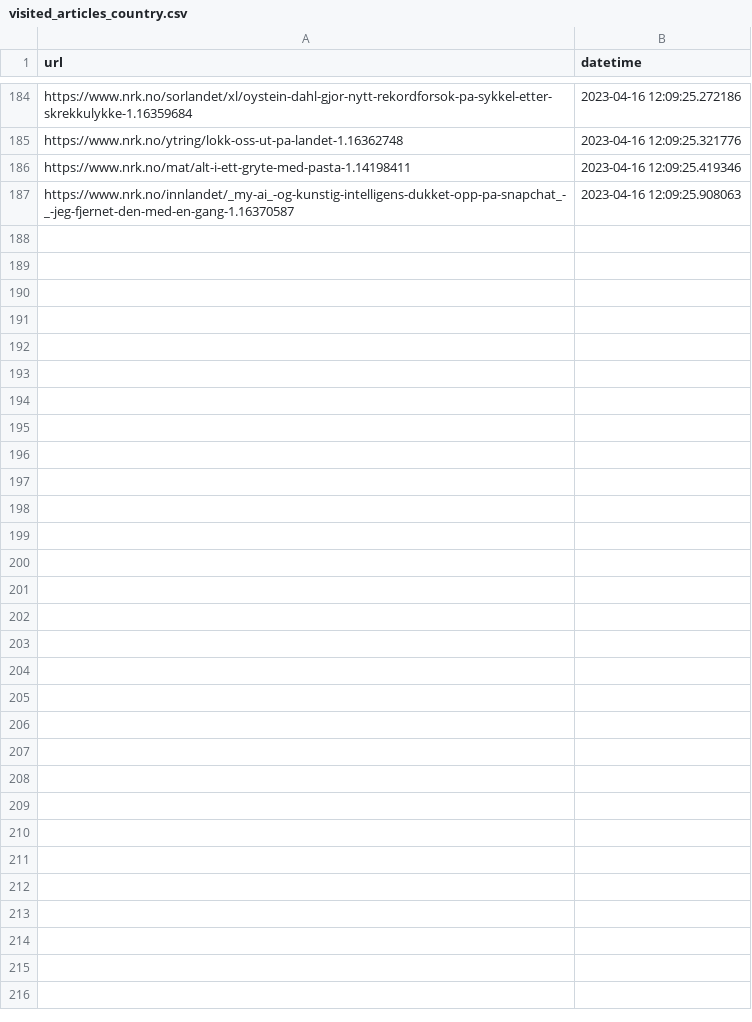
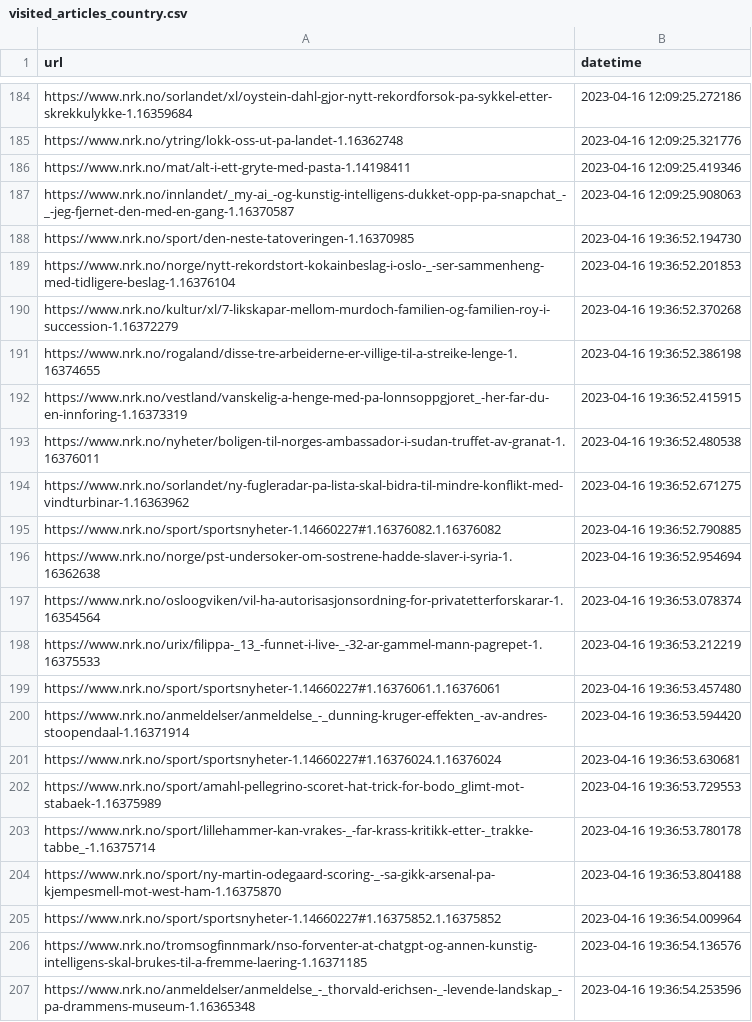
Before and after one commit to EllingOftedal/GIS-Blog, a CSV file: scripts/nrk/global/results/visited_articles_country.csv, drawn as a sheet; only a part is shown, gaps mark what is left out; the diff names each change by its address in the sheet, - before the commit and + after, or states it on an @@ line.

```diff
--- a/scripts/nrk/global/results/visited_articles_country.csv
+++ b/scripts/nrk/global/results/visited_articles_country.csv
+row 188: https://www.nrk.no/sport/den-neste-tatoveringen-1.16370985 | 2023-04-16 19:36:52.194730
+row 189: https://www.nrk.no/norge/nytt-rekordstort-kokainbeslag-i-oslo-_-ser-sammenheng-med-tidligere-beslag-1.16376104 | 2023-04-16 19:36:52.201853
+row 190: https://www.nrk.no/kultur/xl/7-likskapar-mellom-murdoch-familien-og-familien-roy-i-succession-1.16372279 | 2023-04-16 19:36:52.370268
+row 191: https://www.nrk.no/rogaland/disse-tre-arbeiderne-er-villige-til-a-streike-lenge-1.16374655 | 2023-04-16 19:36:52.386198
+row 192: https://www.nrk.no/vestland/vanskelig-a-henge-med-pa-lonnsoppgjoret_-her-far-du-en-innforing-1.16373319 | 2023-04-16 19:36:52.415915
+row 193: https://www.nrk.no/nyheter/boligen-til-norges-ambassador-i-sudan-truffet-av-granat-1.16376011 | 2023-04-16 19:36:52.480538
+row 194: https://www.nrk.no/sorlandet/ny-fugleradar-pa-lista-skal-bidra-til-mindre-konflikt-med-vindturbinar-1.16363962 | 2023-04-16 19:36:52.671275
+row 195: https://www.nrk.no/sport/sportsnyheter-1.14660227#1.16376082.1.16376082 | 2023-04-16 19:36:52.790885
+row 196: https://www.nrk.no/norge/pst-undersoker-om-sostrene-hadde-slaver-i-syria-1.16362638 | 2023-04-16 19:36:52.954694
+row 197: https://www.nrk.no/osloogviken/vil-ha-autorisasjonsordning-for-privatetterforskarar-1.16354564 | 2023-04-16 19:36:53.078374
+row 198: https://www.nrk.no/urix/filippa-_13_-funnet-i-live-_-32-ar-gammel-mann-pagrepet-1.16375533 | 2023-04-16 19:36:53.212219
+row 199: https://www.nrk.no/sport/sportsnyheter-1.14660227#1.16376061.1.16376061 | 2023-04-16 19:36:53.457480
+row 200: https://www.nrk.no/anmeldelser/anmeldelse_-_dunning-kruger-effekten_-av-andres-stoopendaal-1.16371914 | 2023-04-16 19:36:53.594420
+row 201: https://www.nrk.no/sport/sportsnyheter-1.14660227#1.16376024.1.16376024 | 2023-04-16 19:36:53.630681
+row 202: https://www.nrk.no/sport/amahl-pellegrino-scoret-hat-trick-for-bodo_glimt-mot-stabaek-1.16375989 | 2023-04-16 19:36:53.729553
+row 203: https://www.nrk.no/sport/lillehammer-kan-vrakes-_-far-krass-kritikk-etter-_trakke-tabbe_-1.16375714 | 2023-04-16 19:36:53.780178
+row 204: https://www.nrk.no/sport/ny-martin-odegaard-scoring-_-sa-gikk-arsenal-pa-kjempesmell-mot-west-ham-1.16375870 | 2023-04-16 19:36:53.804188
+row 205: https://www.nrk.no/sport/sportsnyheter-1.14660227#1.16375852.1.16375852 | 2023-04-16 19:36:54.009964
+row 206: https://www.nrk.no/tromsogfinnmark/nso-forventer-at-chatgpt-og-annen-kunstig-intelligens-skal-brukes-til-a-fremme-laering-1.16371185 | 2023-04-16 19:36:54.136576
+row 207: https://www.nrk.no/anmeldelser/anmeldelse_-_thorvald-erichsen-_-levende-landskap_-pa-drammens-museum-1.16365348 | 2023-04-16 19:36:54.253596
```
Also changed, not shown: scripts/nrk/inland/results/visited_articles_innland.csv, 2 other files.
